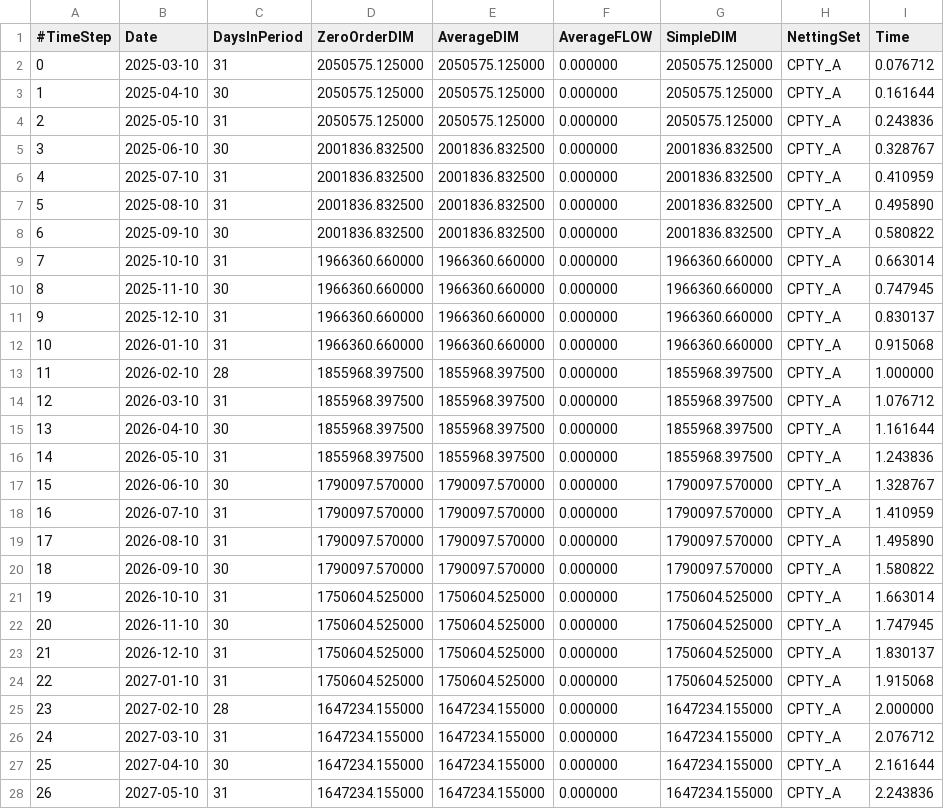
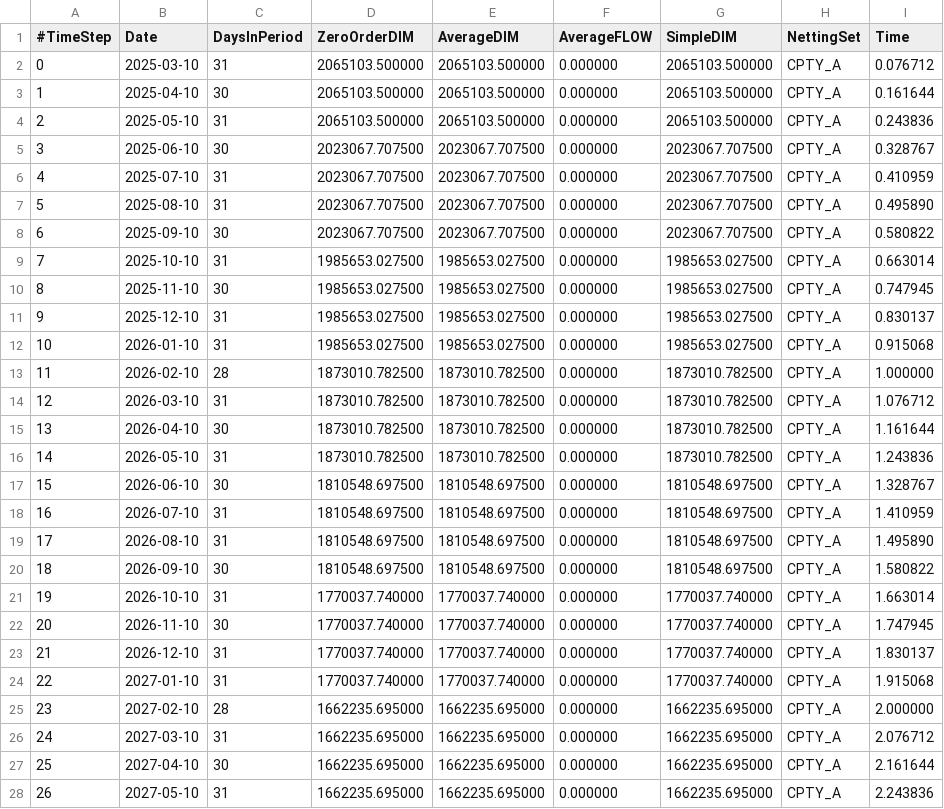
Before and after one commit to OpenSourceRisk/Engine, a CSV file: Examples/InitialMargin/ExpectedOutput/Dim2/AmcCg/dim_evolution.csv, drawn as a sheet; only a part is shown; the diff covers the shown part only.

```diff
--- a/Examples/InitialMargin/ExpectedOutput/Dim2/AmcCg/dim_evolution.csv
+++ b/Examples/InitialMargin/ExpectedOutput/Dim2/AmcCg/dim_evolution.csv
@@ -1,28 +1,28 @@
 #TimeStep,Date,DaysInPeriod,ZeroOrderDIM,AverageDIM,AverageFLOW,SimpleDIM,NettingSet,Time
-0,2025-03-10,31,2050575.125000,2050575.125000,0.000000,2050575.125000,CPTY_A,0.076712
-1,2025-04-10,30,2050575.125000,2050575.125000,0.000000,2050575.125000,CPTY_A,0.161644
-2,2025-05-10,31,2050575.125000,2050575.125000,0.000000,2050575.125000,CPTY_A,0.243836
-3,2025-06-10,30,2001836.832500,2001836.832500,0.000000,2001836.832500,CPTY_A,0.328767
-4,2025-07-10,31,2001836.832500,2001836.832500,0.000000,2001836.832500,CPTY_A,0.410959
-5,2025-08-10,31,2001836.832500,2001836.832500,0.000000,2001836.832500,CPTY_A,0.495890
-6,2025-09-10,30,2001836.832500,2001836.832500,0.000000,2001836.832500,CPTY_A,0.580822
-7,2025-10-10,31,1966360.660000,1966360.660000,0.000000,1966360.660000,CPTY_A,0.663014
-8,2025-11-10,30,1966360.660000,1966360.660000,0.000000,1966360.660000,CPTY_A,0.747945
-9,2025-12-10,31,1966360.660000,1966360.660000,0.000000,1966360.660000,CPTY_A,0.830137
-10,2026-01-10,31,1966360.660000,1966360.660000,0.000000,1966360.660000,CPTY_A,0.915068
-11,2026-02-10,28,1855968.397500,1855968.397500,0.000000,1855968.397500,CPTY_A,1.000000
-12,2026-03-10,31,1855968.397500,1855968.397500,0.000000,1855968.397500,CPTY_A,1.076712
-13,2026-04-10,30,1855968.397500,1855968.397500,0.000000,1855968.397500,CPTY_A,1.161644
-14,2026-05-10,31,1855968.397500,1855968.397500,0.000000,1855968.397500,CPTY_A,1.243836
-15,2026-06-10,30,1790097.570000,1790097.570000,0.000000,1790097.570000,CPTY_A,1.328767
-16,2026-07-10,31,1790097.570000,1790097.570000,0.000000,1790097.570000,CPTY_A,1.410959
-17,2026-08-10,31,1790097.570000,1790097.570000,0.000000,1790097.570000,CPTY_A,1.495890
-18,2026-09-10,30,1790097.570000,1790097.570000,0.000000,1790097.570000,CPTY_A,1.580822
-19,2026-10-10,31,1750604.525000,1750604.525000,0.000000,1750604.525000,CPTY_A,1.663014
-20,2026-11-10,30,1750604.525000,1750604.525000,0.000000,1750604.525000,CPTY_A,1.747945
-21,2026-12-10,31,1750604.525000,1750604.525000,0.000000,1750604.525000,CPTY_A,1.830137
-22,2027-01-10,31,1750604.525000,1750604.525000,0.000000,1750604.525000,CPTY_A,1.915068
-23,2027-02-10,28,1647234.155000,1647234.155000,0.000000,1647234.155000,CPTY_A,2.000000
-24,2027-03-10,31,1647234.155000,1647234.155000,0.000000,1647234.155000,CPTY_A,2.076712
-25,2027-04-10,30,1647234.155000,1647234.155000,0.000000,1647234.155000,CPTY_A,2.161644
-26,2027-05-10,31,1647234.155000,1647234.155000,0.000000,1647234.155000,CPTY_A,2.243836
+0,2025-03-10,31,2065103.500000,2065103.500000,0.000000,2065103.500000,CPTY_A,0.076712
+1,2025-04-10,30,2065103.500000,2065103.500000,0.000000,2065103.500000,CPTY_A,0.161644
+2,2025-05-10,31,2065103.500000,2065103.500000,0.000000,2065103.500000,CPTY_A,0.243836
+3,2025-06-10,30,2023067.707500,2023067.707500,0.000000,2023067.707500,CPTY_A,0.328767
+4,2025-07-10,31,2023067.707500,2023067.707500,0.000000,2023067.707500,CPTY_A,0.410959
+5,2025-08-10,31,2023067.707500,2023067.707500,0.000000,2023067.707500,CPTY_A,0.495890
+6,2025-09-10,30,2023067.707500,2023067.707500,0.000000,2023067.707500,CPTY_A,0.580822
+7,2025-10-10,31,1985653.027500,1985653.027500,0.000000,1985653.027500,CPTY_A,0.663014
+8,2025-11-10,30,1985653.027500,1985653.027500,0.000000,1985653.027500,CPTY_A,0.747945
+9,2025-12-10,31,1985653.027500,1985653.027500,0.000000,1985653.027500,CPTY_A,0.830137
+10,2026-01-10,31,1985653.027500,1985653.027500,0.000000,1985653.027500,CPTY_A,0.915068
+11,2026-02-10,28,1873010.782500,1873010.782500,0.000000,1873010.782500,CPTY_A,1.000000
+12,2026-03-10,31,1873010.782500,1873010.782500,0.000000,1873010.782500,CPTY_A,1.076712
+13,2026-04-10,30,1873010.782500,1873010.782500,0.000000,1873010.782500,CPTY_A,1.161644
+14,2026-05-10,31,1873010.782500,1873010.782500,0.000000,1873010.782500,CPTY_A,1.243836
+15,2026-06-10,30,1810548.697500,1810548.697500,0.000000,1810548.697500,CPTY_A,1.328767
+16,2026-07-10,31,1810548.697500,1810548.697500,0.000000,1810548.697500,CPTY_A,1.410959
+17,2026-08-10,31,1810548.697500,1810548.697500,0.000000,1810548.697500,CPTY_A,1.495890
+18,2026-09-10,30,1810548.697500,1810548.697500,0.000000,1810548.697500,CPTY_A,1.580822
+19,2026-10-10,31,1770037.740000,1770037.740000,0.000000,1770037.740000,CPTY_A,1.663014
+20,2026-11-10,30,1770037.740000,1770037.740000,0.000000,1770037.740000,CPTY_A,1.747945
+21,2026-12-10,31,1770037.740000,1770037.740000,0.000000,1770037.740000,CPTY_A,1.830137
+22,2027-01-10,31,1770037.740000,1770037.740000,0.000000,1770037.740000,CPTY_A,1.915068
+23,2027-02-10,28,1662235.695000,1662235.695000,0.000000,1662235.695000,CPTY_A,2.000000
+24,2027-03-10,31,1662235.695000,1662235.695000,0.000000,1662235.695000,CPTY_A,2.076712
+25,2027-04-10,30,1662235.695000,1662235.695000,0.000000,1662235.695000,CPTY_A,2.161644
+26,2027-05-10,31,1662235.695000,1662235.695000,0.000000,1662235.695000,CPTY_A,2.243836
```
Also changed, not shown: 108 edited cells elsewhere in this file, Examples/InitialMargin/ExpectedOutput/Dim2/AmcCg/exposure_nettingset_CPTY_A.csv, Examples/InitialMargin/ExpectedOutput/Dim2/AmcCg/npv.csv, 8 other files.
